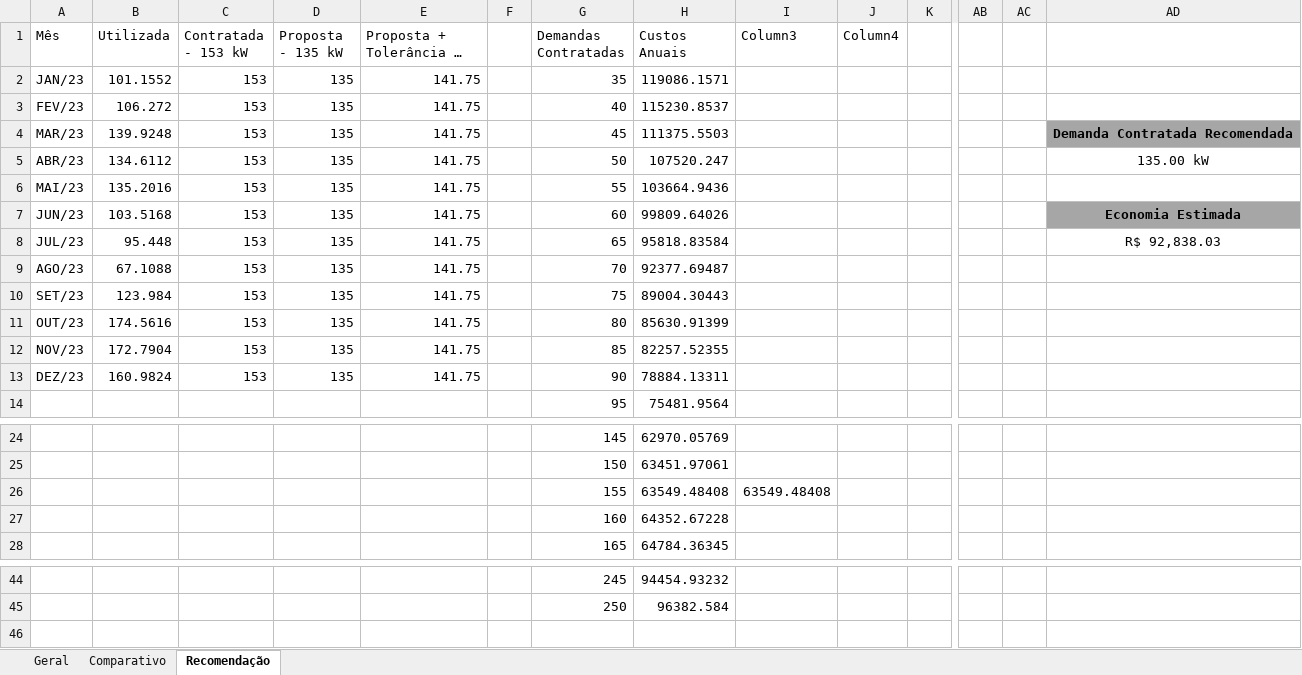
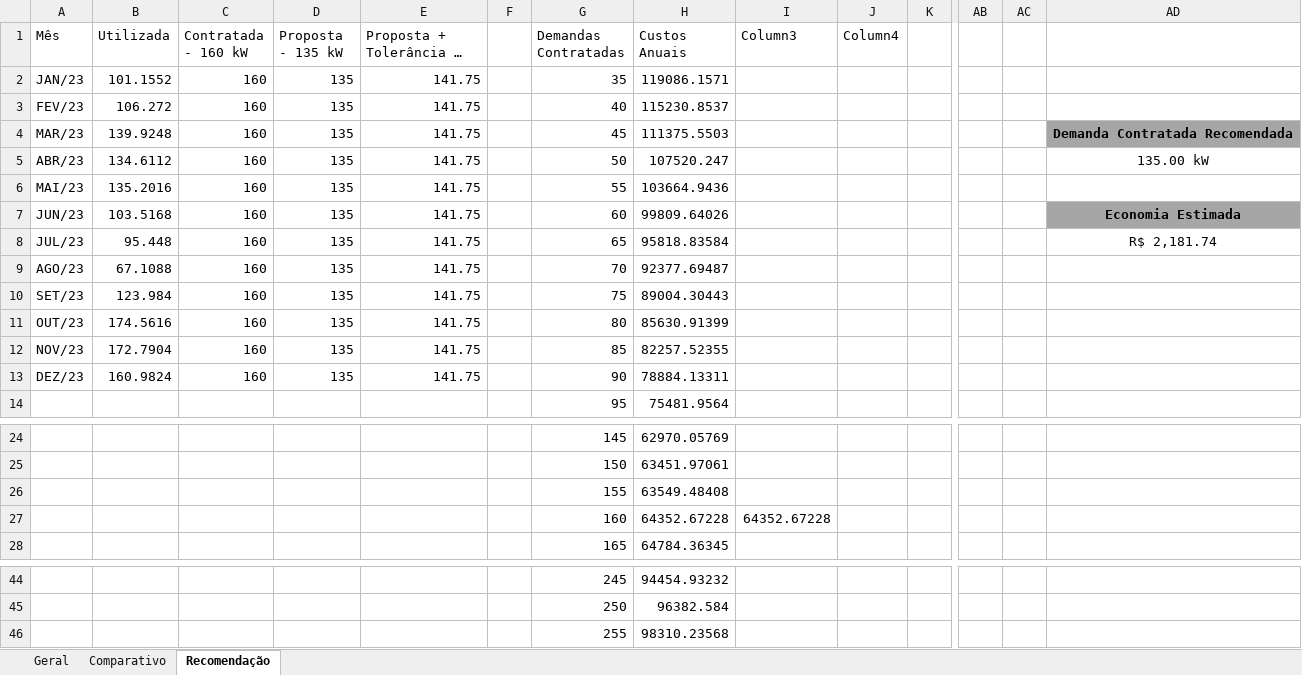
Before and after one commit to Rodrigo-SE03/tcc, an Excel workbook: arquivos/Teste.xlsx, sheet Recomendação, drawn as a sheet; only a part is shown, gaps mark what is left out; long unchanged cells end in …; values as stored, in another font and other column widths than the file's, no borders; charts and pictures and table styles not drawn; rows hold the shown columns only; the diff names each change by its address in the sheet, - before the commit and + after, or states it on an @@ line.

```diff
--- a/arquivos/Teste.xlsx (sheet Recomendação)
+++ b/arquivos/Teste.xlsx (sheet Recomendação)
-C1: Contratada - 153 kW
+C1: Contratada - 160 kW
-C2:C13 (Contratada - 160 kW): 153
+C2:C13 (Contratada - 160 kW): 160
-AD8: R$ 92,838.03
+AD8: R$ 2,181.74
-I26 (Column3): 63549.48408
+I26 (Column3): (empty)
-I27 (Column3): (empty)
+I27 (Column3): 64352.67228
+row 46:  |  |  |  |  |  | 255 | 98310.23568
```
Also changed, not shown: sheet Geral, sheet Comparativo, charts or pictures, 7 other files.
